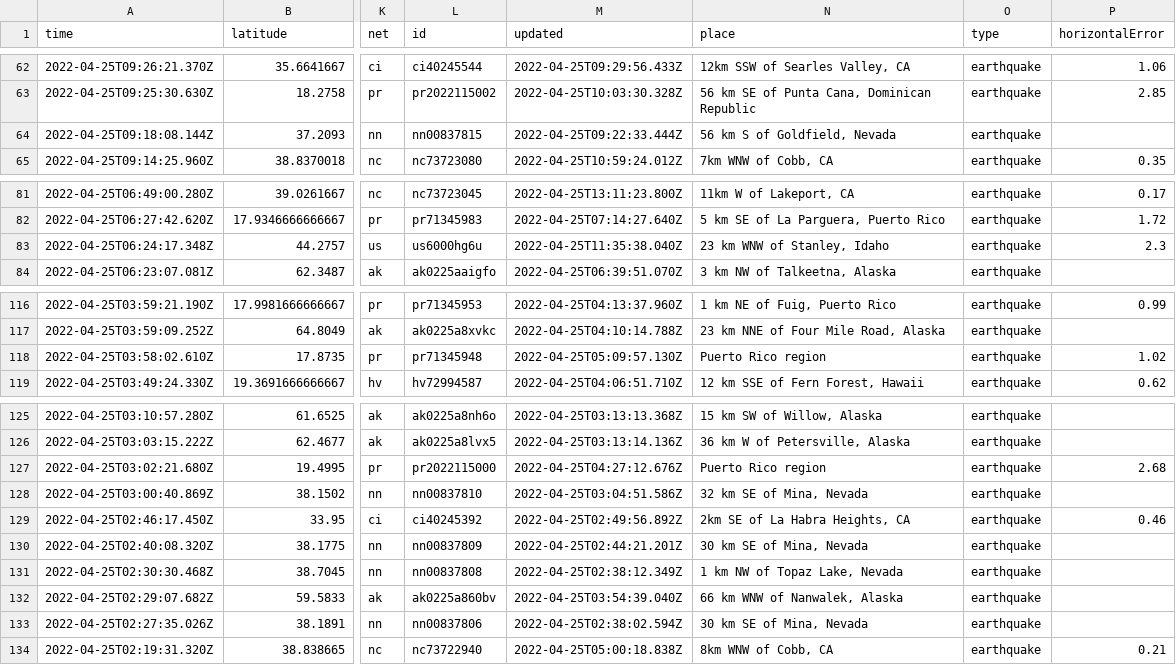
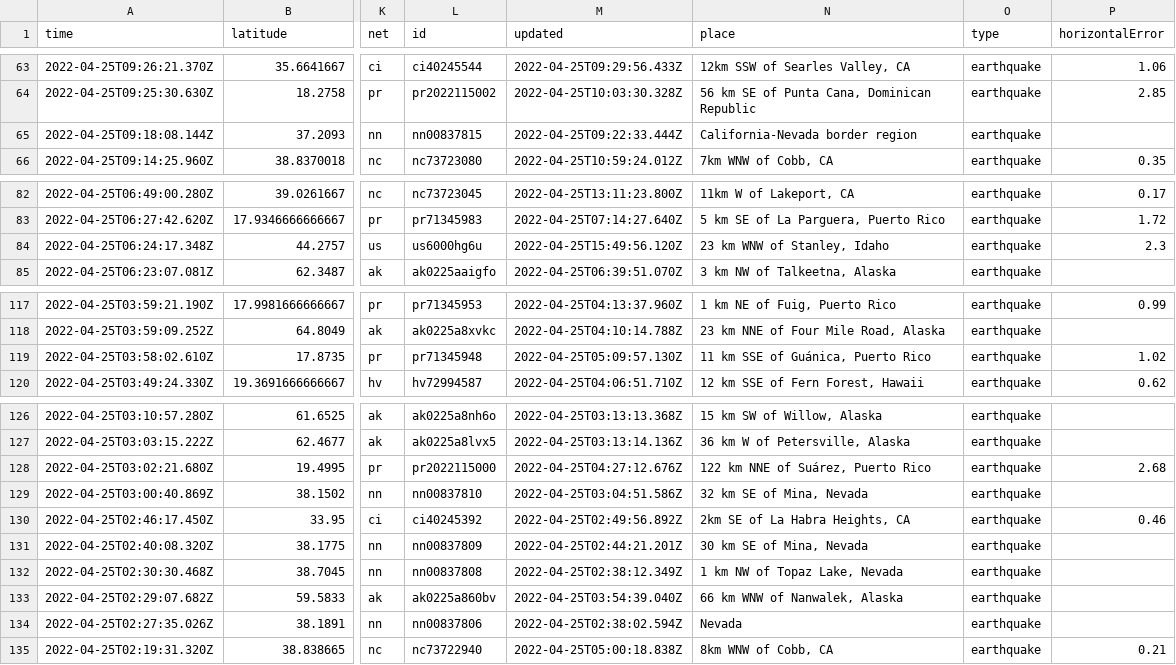
Before and after one commit to cveltri/my-data-robot, a CSV file: usgs_current.csv, drawn as a sheet; only a part is shown, gaps mark what is left out; addresses are those after the commit; the diff covers the shown part only; the diff names each change by its address in the sheet, - before the commit and + after, or states it on an @@ line.

```diff
--- a/usgs_current.csv
+++ b/usgs_current.csv
-N65 (place): 56 km S of Goldfield, Nevada
+N65 (place): California-Nevada border region
-M84 (updated): 2022-04-25T11:35:38.040Z
+M84 (updated): 2022-04-25T15:49:56.120Z
-N119 (place): Puerto Rico region
+N119 (place): 11 km SSE of Guánica, Puerto Rico
-N128 (place): Puerto Rico region
+N128 (place): 122 km NNE of Suárez, Puerto Rico
-N134 (place): 30 km SE of Mina, Nevada
+N134 (place): Nevada
```
Also changed, not shown: 3 added rows, 3 removed rows and 5 edited cells elsewhere in this file.
